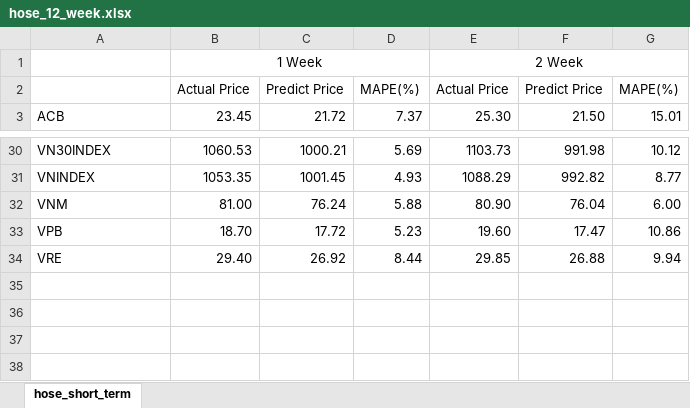
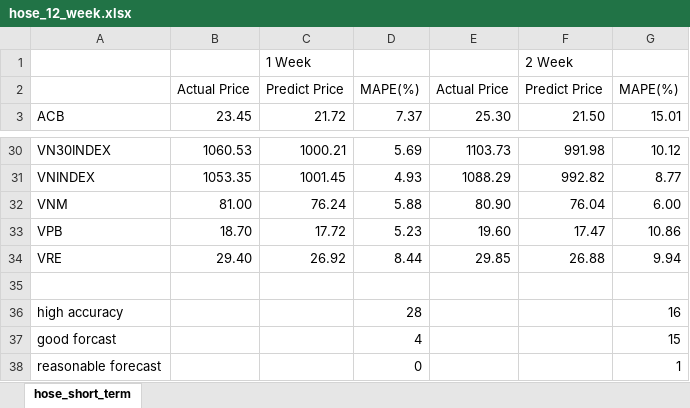
Before and after one commit to phamminh1998/GBM_Frontier_Market, an Excel workbook: mape/hose_12_week.xlsx, sheet hose_short_term, drawn as a sheet; only a part is shown, gaps mark what is left out; values as stored, in another font and other column widths than the file's, no borders; removed rows and columns are numbered as before the commit, all else as after; the diff names each change by its address in the sheet, - before the commit and + after, or states it on an @@ line.

Commit message:
calculate mape for arima, compare arima vs gbm

```diff
--- a/mape/hose_12_week.xlsx (sheet hose_short_term)
+++ b/mape/hose_12_week.xlsx (sheet hose_short_term)
-row 1:  | 1 Week |  |  | 2 Week
+row 1:  |  | 1 Week |  |  | 2 Week
+row 35: (empty)
+row 36: high accuracy |  |  | 28 |  |  | 16
+row 37: good forcast |  |  | 4 |  |  | 15
+row 38: reasonable forecast |  |  | 0 |  |  | 1
```
Also changed, not shown: 32 other files.
